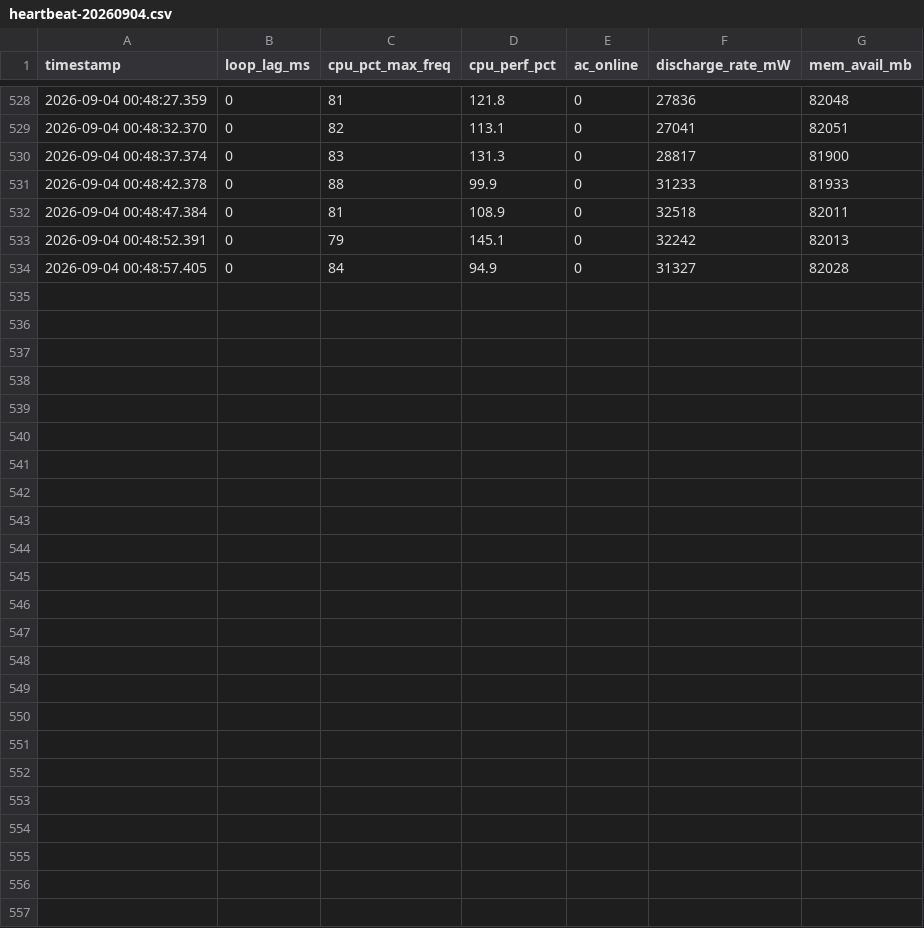
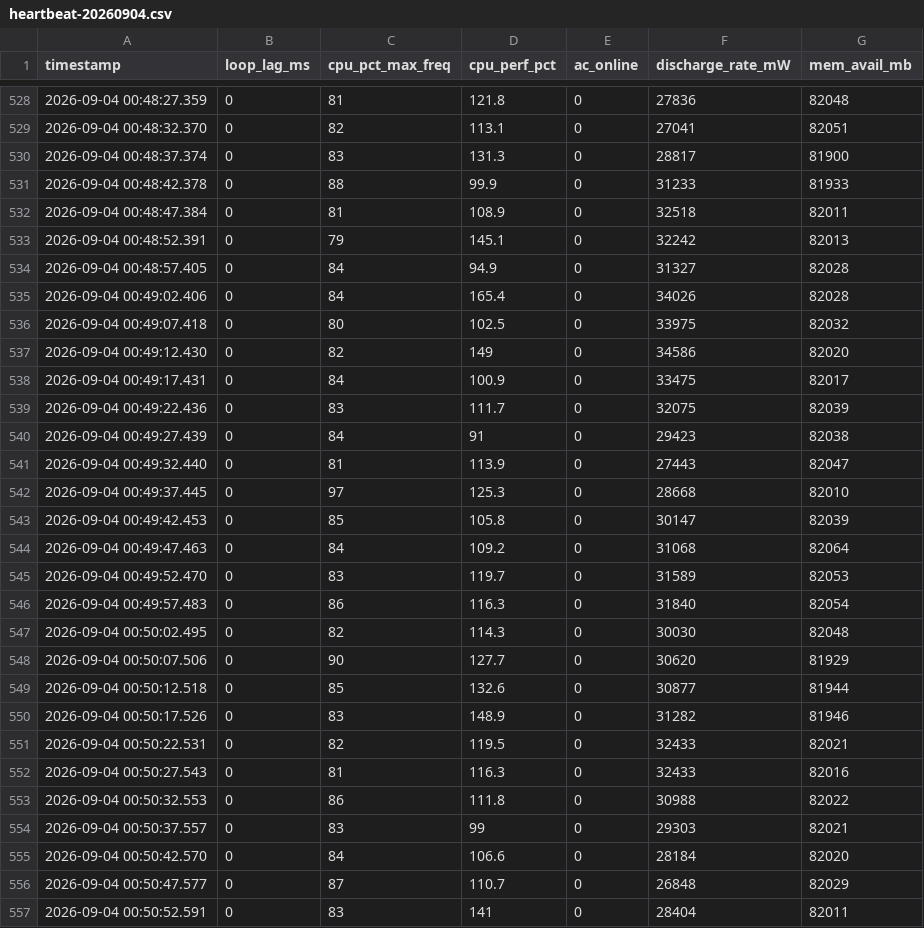
Before and after one commit to tyeth/fw16-gpu-watchdog, a CSV file: logs/heartbeat-20260904.csv, drawn as a sheet; only a part is shown, gaps mark what is left out.

```diff
--- a/logs/heartbeat-20260904.csv
+++ b/logs/heartbeat-20260904.csv
@@ -534 +534,24 @@ timestamp,loop_lag_ms,cpu_pct_max_freq,cpu_perf_pct,ac_online,discharge_rate_mW,
 2026-09-04 00:48:57.405,0,84,94.9,0,31327,82028
+2026-09-04 00:49:02.406,0,84,165.4,0,34026,82028
+2026-09-04 00:49:07.418,0,80,102.5,0,33975,82032
+2026-09-04 00:49:12.430,0,82,149,0,34586,82020
+2026-09-04 00:49:17.431,0,84,100.9,0,33475,82017
+2026-09-04 00:49:22.436,0,83,111.7,0,32075,82039
+2026-09-04 00:49:27.439,0,84,91,0,29423,82038
+2026-09-04 00:49:32.440,0,81,113.9,0,27443,82047
+2026-09-04 00:49:37.445,0,97,125.3,0,28668,82010
+2026-09-04 00:49:42.453,0,85,105.8,0,30147,82039
+2026-09-04 00:49:47.463,0,84,109.2,0,31068,82064
+2026-09-04 00:49:52.470,0,83,119.7,0,31589,82053
+2026-09-04 00:49:57.483,0,86,116.3,0,31840,82054
+2026-09-04 00:50:02.495,0,82,114.3,0,30030,82048
+2026-09-04 00:50:07.506,0,90,127.7,0,30620,81929
+2026-09-04 00:50:12.518,0,85,132.6,0,30877,81944
+2026-09-04 00:50:17.526,0,83,148.9,0,31282,81946
+2026-09-04 00:50:22.531,0,82,119.5,0,32433,82021
+2026-09-04 00:50:27.543,0,81,116.3,0,32433,82016
+2026-09-04 00:50:32.553,0,86,111.8,0,30988,82022
+2026-09-04 00:50:37.557,0,83,99,0,29303,82021
+2026-09-04 00:50:42.570,0,84,106.6,0,28184,82020
+2026-09-04 00:50:47.577,0,87,110.7,0,26848,82029
+2026-09-04 00:50:52.591,0,83,141,0,28404,82011
```
Also changed, not shown: logs/watchdog-20260904.csv, 4 other files.
